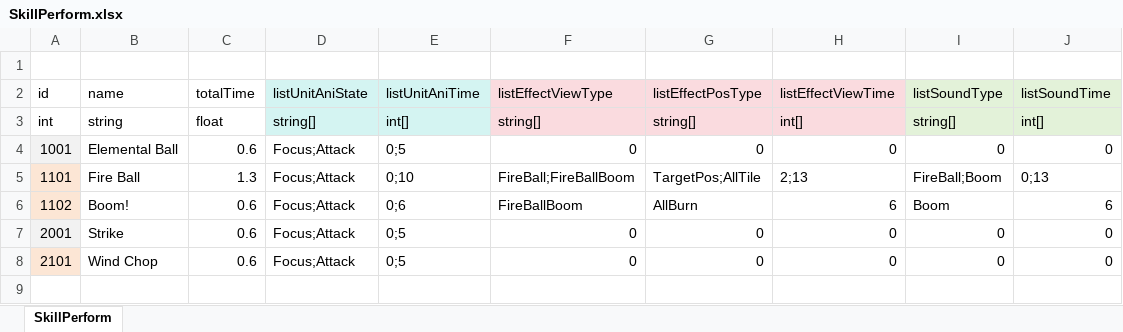
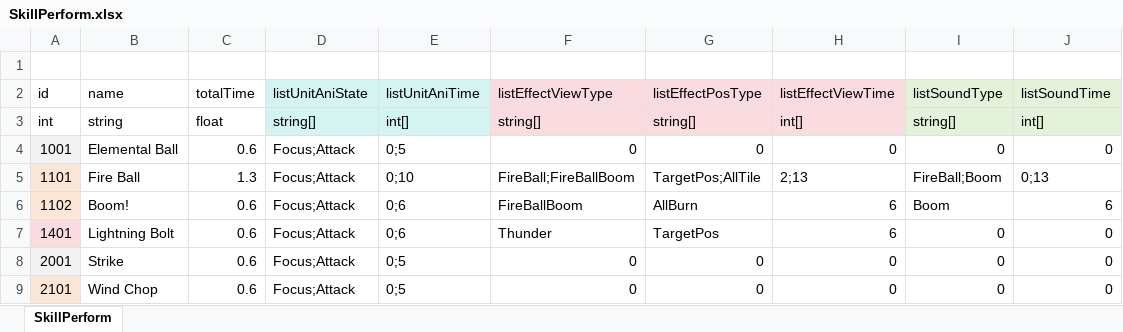
Before and after one commit to LUOHONGPENG/HermitRabbit, an Excel workbook: Assets/Excel/SkillPerform.xlsx, sheet SkillPerform, drawn as a sheet; values as stored, in another font and other column widths than the file's, no borders; the diff names each change by its address in the sheet, - before the commit and + after, or states it on an @@ line.

Commit message:
Thunder

```diff
--- a/Assets/Excel/SkillPerform.xlsx (sheet SkillPerform)
+++ b/Assets/Excel/SkillPerform.xlsx (sheet SkillPerform)
+row 7: 1401 | Lightning Bolt | 0.6 | Focus;Attack | 0;6 | Thunder | TargetPos | 6 | 0 | 0
```
Also changed, not shown: Assets/Excel/SkillEffectView.xlsx, 20 other files.
